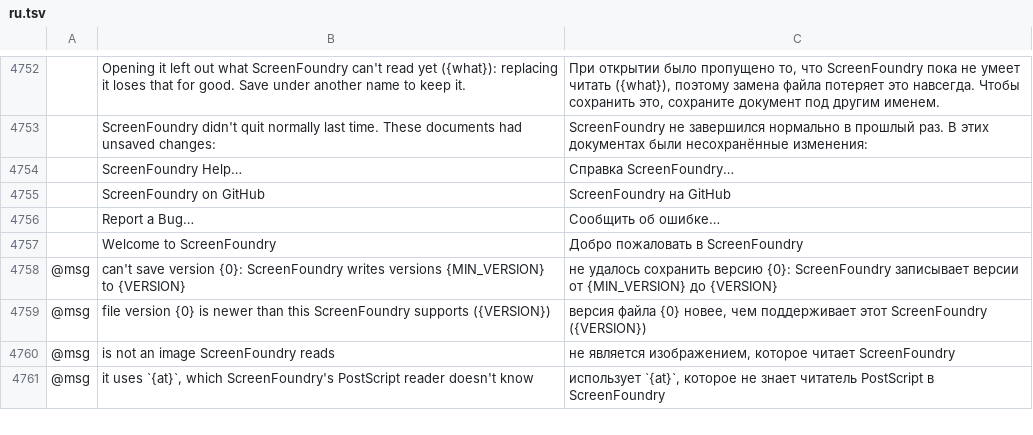
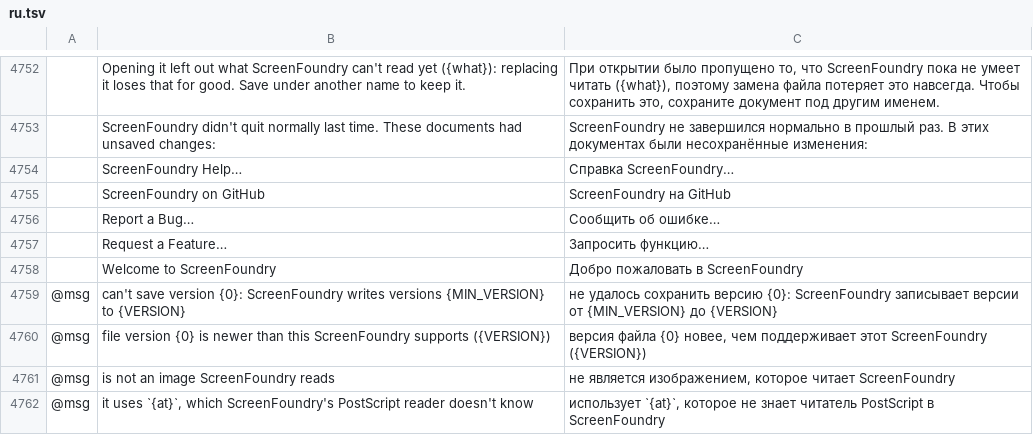
Before and after one commit to StitchFoundry/screenfoundry, a TSV file: crates/ui-egui/src/i18n/ru.tsv, drawn as a sheet; only a part is shown, gaps mark what is left out; the diff names each change by its address in the sheet, - before the commit and + after, or states it on an @@ line.

```diff
--- a/crates/ui-egui/src/i18n/ru.tsv
+++ b/crates/ui-egui/src/i18n/ru.tsv
+row 4757:  | Request a Feature… | Запросить функцию…
```
Also changed, not shown: crates/ui-egui/src/i18n/bg.tsv, crates/ui-egui/src/i18n/el.tsv, 24 other files.
